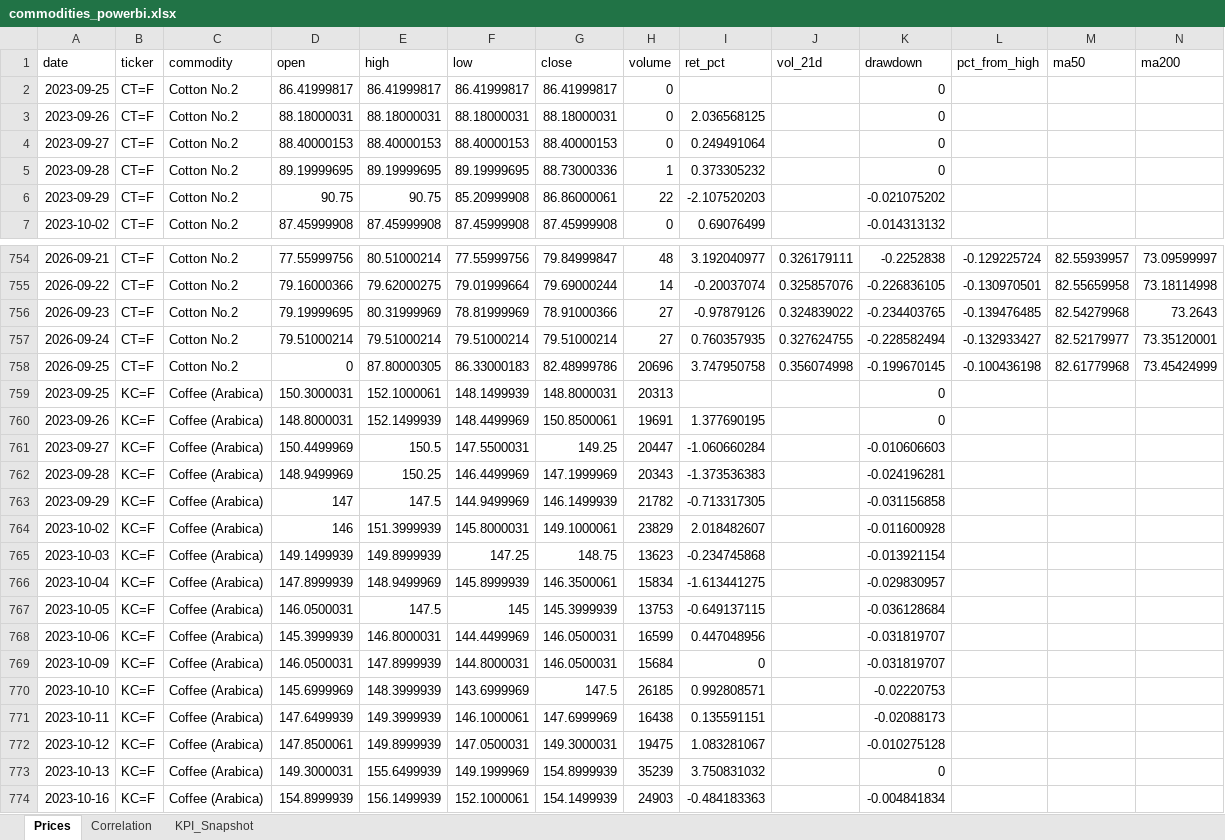
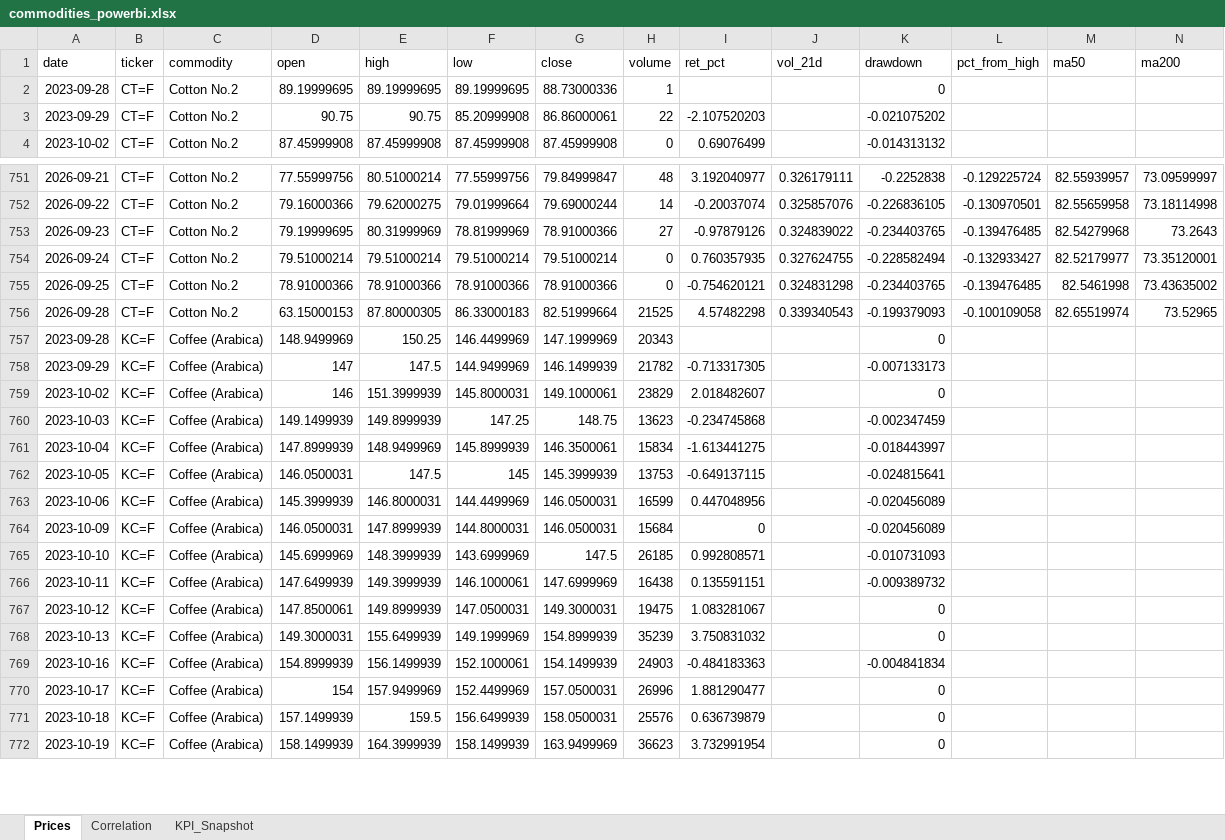
Before and after one commit to rodrigo-carfon/rodrigo-carfon.github.io, an Excel workbook: commodity-risk-dashboard/data/commodities_powerbi.xlsx, sheet Prices, drawn as a sheet; only a part is shown, gaps mark what is left out; the shorter side is filled out with more unchanged rows; values as stored, in another font and other column widths than the file's, no borders; removed rows and columns are numbered as before the commit, all else as after; rows hold the shown columns only; the diff covers the shown part only; the diff names each change by its address in the sheet, - before the commit and + after, or states it on an @@ line.

```diff
--- a/commodity-risk-dashboard/data/commodities_powerbi.xlsx (sheet Prices)
+++ b/commodity-risk-dashboard/data/commodities_powerbi.xlsx (sheet Prices)
-row 2: 2023-09-25 | CT=F | Cotton No.2 | 86.41999817 | 86.41999817 | 86.41999817 | 86.41999817 | 0 |  |  | 0
-row 3: 2023-09-26 | CT=F | Cotton No.2 | 88.18000031 | 88.18000031 | 88.18000031 | 88.18000031 | 0 | 2.036568125 |  | 0
-row 4: 2023-09-27 | CT=F | Cotton No.2 | 88.40000153 | 88.40000153 | 88.40000153 | 88.40000153 | 0 | 0.249491064 |  | 0
-I2 (ret_pct): 0.373305232
+I2 (ret_pct): (empty)
-H754 (volume): 27
+H754 (volume): 0
-D755 (open): 0
+D755 (open): 78.91000366
-E755 (high): 87.80000305
+E755 (high): 78.91000366
-F755 (low): 86.33000183
+F755 (low): 78.91000366
-G755 (close): 82.48999786
+G755 (close): 78.91000366
-H755 (volume): 20696
+H755 (volume): 0
-I755 (ret_pct): 3.747950758
+I755 (ret_pct): -0.754620121
-J755 (vol_21d): 0.356074998
+J755 (vol_21d): 0.324831298
-K755 (drawdown): -0.199670145
+K755 (drawdown): -0.234403765
-L755 (pct_from_high): -0.100436198
+L755 (pct_from_high): -0.139476485
-M755 (ma50): 82.61779968
+M755 (ma50): 82.5461998
-N755 (ma200): 73.45424999
+N755 (ma200): 73.43635002
-row 759: 2023-09-25 | KC=F | Coffee (Arabica) | 150.3000031 | 152.1000061 | 148.1499939 | 148.8000031 | 20313 |  |  | 0
-row 760: 2023-09-26 | KC=F | Coffee (Arabica) | 148.8000031 | 152.1499939 | 148.4499969 | 150.8500061 | 19691 | 1.377690195 |  | 0
-row 761: 2023-09-27 | KC=F | Coffee (Arabica) | 150.4499969 | 150.5 | 147.5500031 | 149.25 | 20447 | -1.060660284 |  | -0.010606603
+row 756: 2026-09-28 | CT=F | Cotton No.2 | 63.15000153 | 87.80000305 | 86.33000183 | 82.51999664 | 21525 | 4.57482298 | 0.339340543 | -0.199379093 | -0.100109058 | 82.65519974 | 73.52965
-I757 (ret_pct): -1.373536383
+I757 (ret_pct): (empty)
-K757 (drawdown): -0.024196281
+K757 (drawdown): 0
-K758 (drawdown): -0.031156858
+K758 (drawdown): -0.007133173
-K759 (drawdown): -0.011600928
+K759 (drawdown): 0
-K760 (drawdown): -0.013921154
+K760 (drawdown): -0.002347459
-K761 (drawdown): -0.029830957
+K761 (drawdown): -0.018443997
-K762 (drawdown): -0.036128684
+K762 (drawdown): -0.024815641
-K763:K764 (drawdown): -0.031819707
+K763:K764 (drawdown): -0.020456089
-K765 (drawdown): -0.02220753
+K765 (drawdown): -0.010731093
-K766 (drawdown): -0.02088173
+K766 (drawdown): -0.009389732
-K767 (drawdown): -0.010275128
+K767 (drawdown): 0
```
Also changed, not shown: 1 added row and 32 edited cells elsewhere in this sheet, sheet KPI_Snapshot, sheet Correlation, 6 other files.
